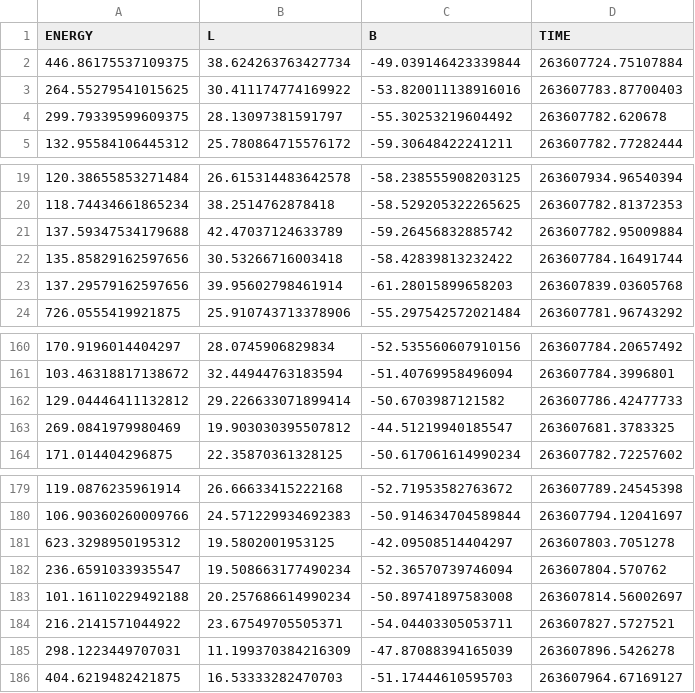
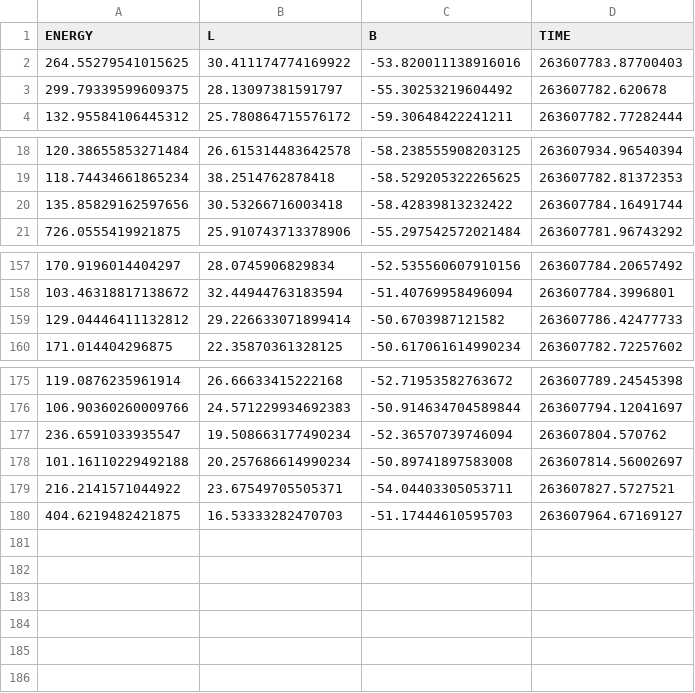
Before and after one commit to tunbehaun273/Fermi-Masterclass, a CSV file: data_csv/GRB090510_PH00.csv, drawn as a sheet; only a part is shown, gaps mark what is left out; the diff names each change by its address in the sheet, - before the commit and + after, or states it on an @@ line.

```diff
--- a/data_csv/GRB090510_PH00.csv
+++ b/data_csv/GRB090510_PH00.csv
-row 2: 446.86175537109375 | 38.624263763427734 | -49.039146423339844 | 263607724.75107884
-row 21: 137.59347534179688 | 42.47037124633789 | -59.26456832885742 | 263607782.95009884
-row 23: 137.29579162597656 | 39.95602798461914 | -61.28015899658203 | 263607839.03605768
-row 163: 269.0841979980469 | 19.903030395507812 | -44.51219940185547 | 263607681.3783325
-row 181: 623.3298950195312 | 19.5802001953125 | -42.09508514404297 | 263607803.7051278
-row 185: 298.1223449707031 | 11.199370384216309 | -47.87088394165039 | 263607896.5426278
```
Also changed, not shown: data_csv/GRB080916C_PH00.csv, 4 other files.
